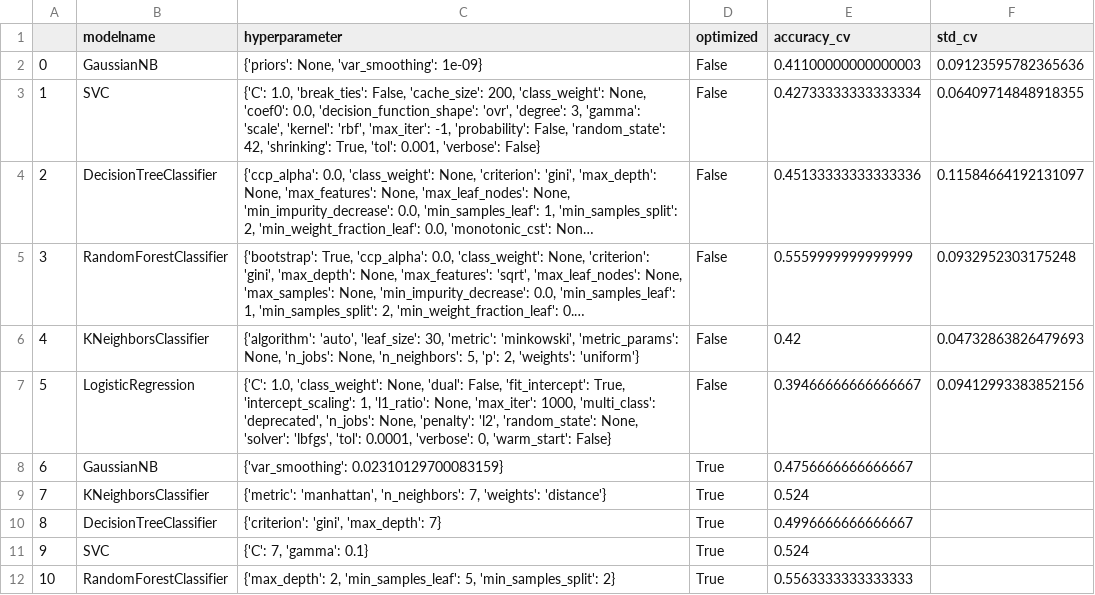
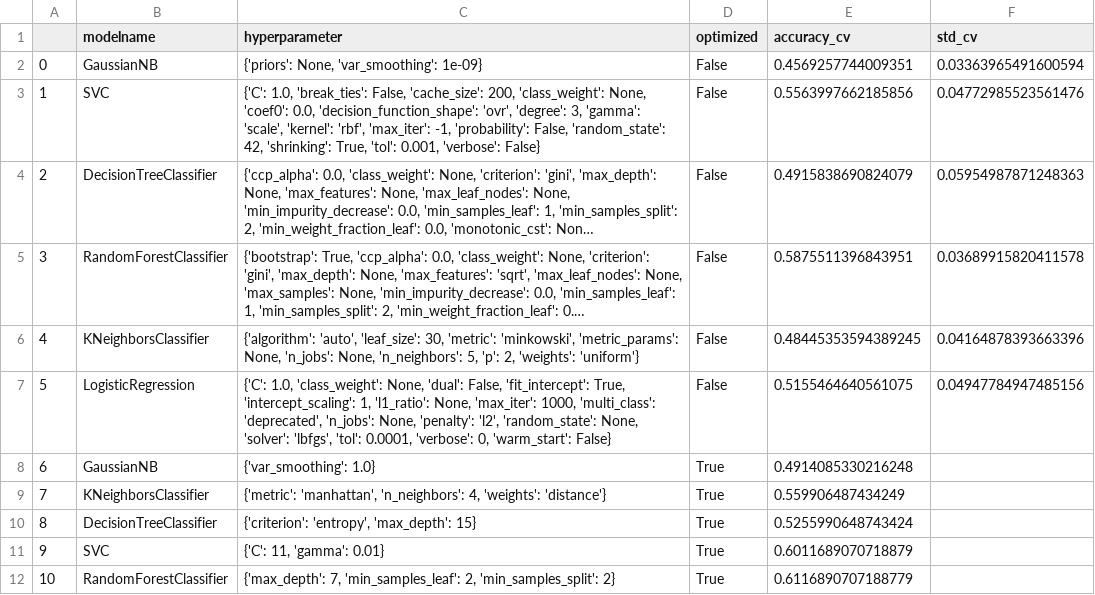
Before and after one commit to MaxiG-ai/user_affectiv_research_llm, a CSV file: results/results_2024-08-24.csv, drawn as a sheet; long unchanged cells end in …; the diff names each change by its address in the sheet, - before the commit and + after, or states it on an @@ line.

```diff
--- a/results/results_2024-08-24.csv
+++ b/results/results_2024-08-24.csv
-E2 (accuracy_cv): 0.41100000000000003
+E2 (accuracy_cv): 0.4569257744009351
-F2 (std_cv): 0.09123595782365636
+F2 (std_cv): 0.03363965491600594
-E3 (accuracy_cv): 0.42733333333333334
+E3 (accuracy_cv): 0.5563997662185856
-F3 (std_cv): 0.06409714848918355
+F3 (std_cv): 0.04772985523561476
-E4 (accuracy_cv): 0.45133333333333336
+E4 (accuracy_cv): 0.4915838690824079
-F4 (std_cv): 0.11584664192131097
+F4 (std_cv): 0.05954987871248363
-E5 (accuracy_cv): 0.5559999999999999
+E5 (accuracy_cv): 0.5875511396843951
-F5 (std_cv): 0.0932952303175248
+F5 (std_cv): 0.03689915820411578
-E6 (accuracy_cv): 0.42
+E6 (accuracy_cv): 0.48445353594389245
-F6 (std_cv): 0.04732863826479693
+F6 (std_cv): 0.04164878393663396
-E7 (accuracy_cv): 0.39466666666666667
+E7 (accuracy_cv): 0.5155464640561075
-F7 (std_cv): 0.09412993383852156
+F7 (std_cv): 0.04947784947485156
-C8 (hyperparameter): {'var_smoothing': 0.02310129700083159}
+C8 (hyperparameter): {'var_smoothing': 1.0}
-E8 (accuracy_cv): 0.4756666666666667
+E8 (accuracy_cv): 0.4914085330216248
-C9 (hyperparameter): …'manhattan', 'n_neighbors': 7, 'weights': 'distance'}
+C9 (hyperparameter): …'manhattan', 'n_neighbors': 4, 'weights': 'distance'}
-E9 (accuracy_cv): 0.524
+E9 (accuracy_cv): 0.559906487434249
-C10 (hyperparameter): {'criterion': 'gini', 'max_depth': 7}
+C10 (hyperparameter): {'criterion': 'entropy', 'max_depth': 15}
-E10 (accuracy_cv): 0.4996666666666667
+E10 (accuracy_cv): 0.5255990648743424
-C11 (hyperparameter): {'C': 7, 'gamma': 0.1}
+C11 (hyperparameter): {'C': 11, 'gamma': 0.01}
-E11 (accuracy_cv): 0.524
+E11 (accuracy_cv): 0.6011689070718879
-C12 (hyperparameter): {'max_depth': 2, 'min_samples_leaf': 5, 'min_samples_split': 2}
+C12 (hyperparameter): {'max_depth': 7, 'min_samples_leaf': 2, 'min_samples_split': 2}
-E12 (accuracy_cv): 0.5563333333333333
+E12 (accuracy_cv): 0.6116890707188779
```
Also changed, not shown: 2 other files.
